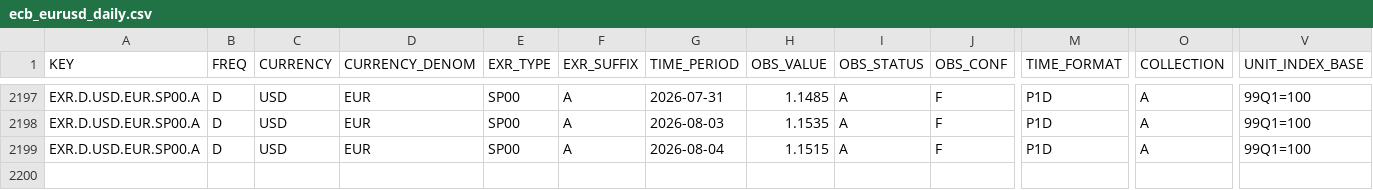
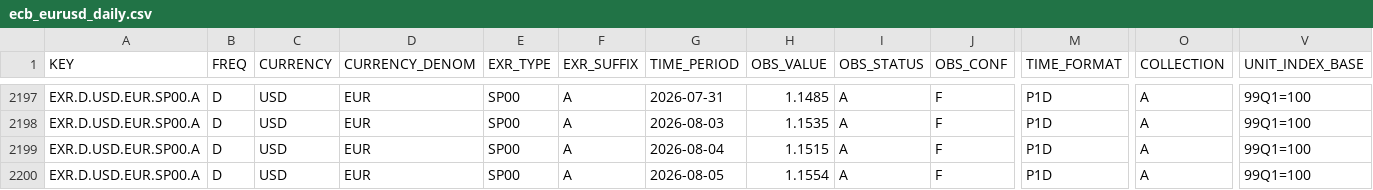
Before and after one commit to aliceodrumond/EuropeMonitor, a CSV file: data/raw/ecb_eurusd_daily.csv, drawn as a sheet; only a part is shown, gaps mark what is left out; rows hold the shown columns only; the diff names each change by its address in the sheet, - before the commit and + after, or states it on an @@ line.

Commit message:
Update Europe monitor data 2026-08-05 12:06

```diff
--- a/data/raw/ecb_eurusd_daily.csv
+++ b/data/raw/ecb_eurusd_daily.csv
+row 2200: EXR.D.USD.EUR.SP00.A | D | USD | EUR | SP00 | A | 2026-08-05 | 1.1554 | A | F | P1D | A | 99Q1=100
```
Also changed, not shown: 1 other file.
